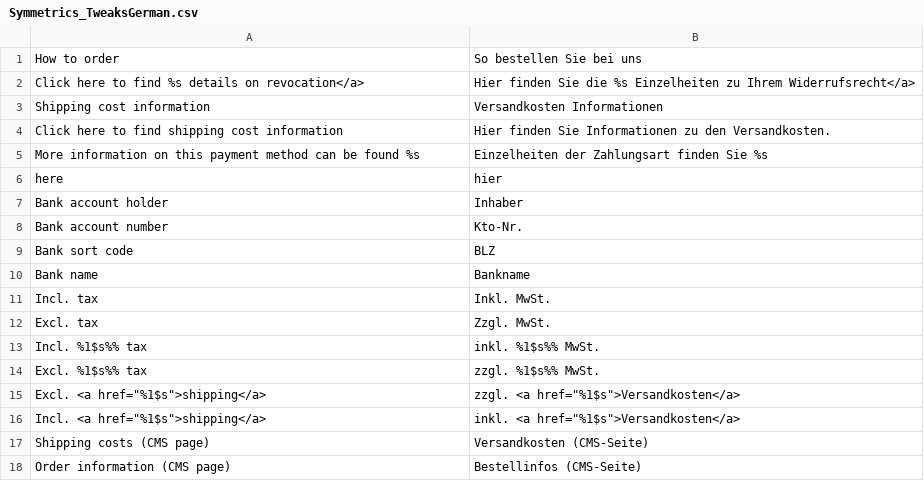
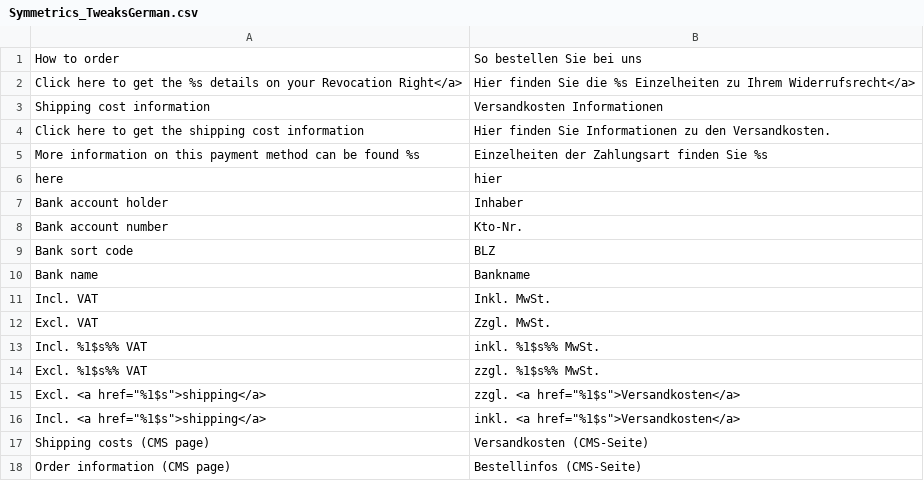
Before and after one commit to symmetrics/mrg_tweaks_german, a CSV file: build/app/locale/de_DE/Symmetrics_TweaksGerman.csv, drawn as a sheet; only a part is shown; the diff covers the shown part only.

```diff
--- a/build/app/locale/de_DE/Symmetrics_TweaksGerman.csv
+++ b/build/app/locale/de_DE/Symmetrics_TweaksGerman.csv
@@ -1,5 +1,5 @@
 "How to order","So bestellen Sie bei uns"
-"Click here to find %s details on revocation</a>","Hier finden Sie die %s Einzelheiten zu Ihrem Widerrufsrecht</a>"
+"Click here to get the %s details on your Revocation Right</a>","Hier finden Sie die %s Einzelheiten zu Ihrem Widerrufsrecht</a>"
 "Shipping cost information","Versandkosten Informationen"
-"Click here to find shipping cost information","Hier finden Sie Informationen zu den Versandkosten."
+"Click here to get the shipping cost information","Hier finden Sie Informationen zu den Versandkosten."
 "More information on this payment method can be found %s","Einzelheiten der Zahlungsart finden Sie %s"
@@ -10,6 +10,6 @@
 "Bank name","Bankname"
-"Incl. tax","Inkl. MwSt."
-"Excl. tax","Zzgl. MwSt."
-"Incl. %1$s%% tax","inkl. %1$s%% MwSt."
-"Excl. %1$s%% tax","zzgl. %1$s%% MwSt."
+"Incl. VAT","Inkl. MwSt."
+"Excl. VAT","Zzgl. MwSt."
+"Incl. %1$s%% VAT","inkl. %1$s%% MwSt."
+"Excl. %1$s%% VAT","zzgl. %1$s%% MwSt."
 "Excl. <a href=""%1$s"">shipping</a>","zzgl. <a href=""%1$s"">Versandkosten</a>"
```
Also changed, not shown: 19 edited cells elsewhere in this file, 7 other files.
